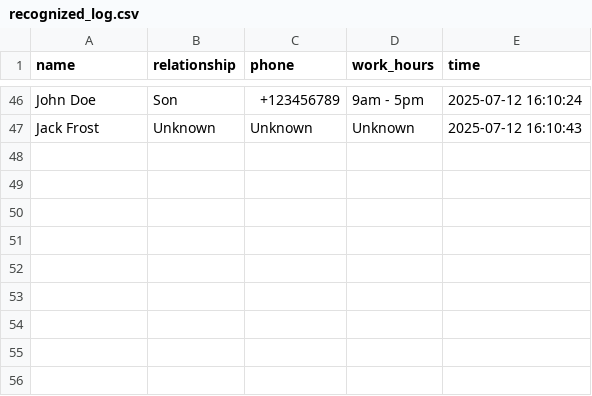
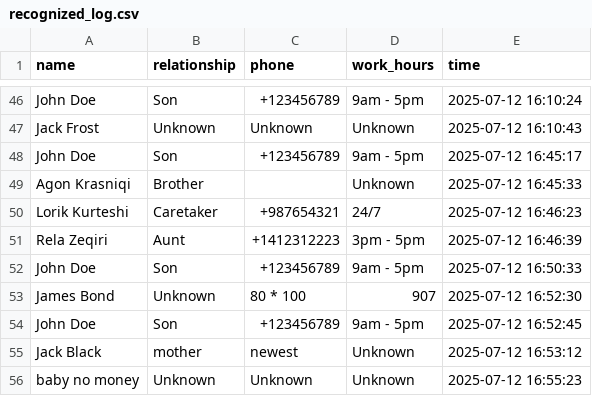
Before and after one commit to OLT11GAMER/MindLens, a CSV file: recognized_log.csv, drawn as a sheet; only a part is shown, gaps mark what is left out.

```diff
--- a/recognized_log.csv
+++ b/recognized_log.csv
@@ -47 +47,10 @@ John Doe,Son,+123456789,9am - 5pm,2025-07-12 16:10:24
 Jack Frost,Unknown,Unknown,Unknown,2025-07-12 16:10:43
+John Doe,Son,+123456789,9am - 5pm,2025-07-12 16:45:17
+Agon Krasniqi,Brother,,Unknown,2025-07-12 16:45:33
+Lorik Kurteshi,Caretaker,+987654321,24/7,2025-07-12 16:46:23
+Rela Zeqiri,Aunt,+1412312223,3pm - 5pm,2025-07-12 16:46:39
+John Doe,Son,+123456789,9am - 5pm,2025-07-12 16:50:33
+James Bond,Unknown,80 * 100,907,2025-07-12 16:52:30
+John Doe,Son,+123456789,9am - 5pm,2025-07-12 16:52:45
+Jack Black,mother,newest,Unknown,2025-07-12 16:53:12
+baby no money,Unknown,Unknown,Unknown,2025-07-12 16:55:23
```
Also changed, not shown: 5 other files.
